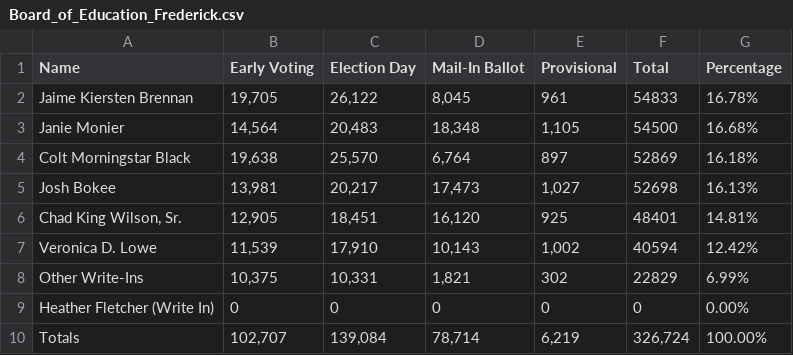
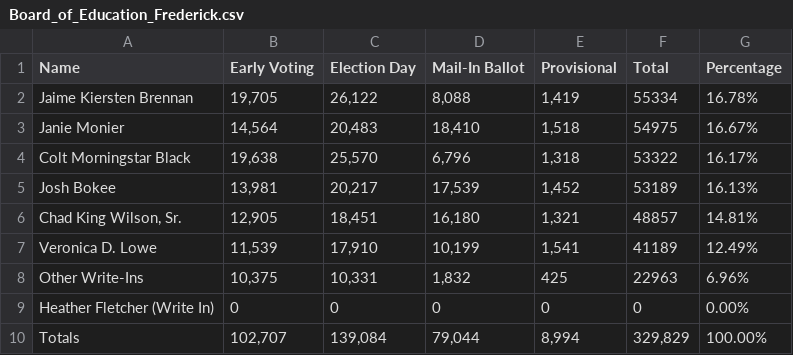
Before and after one commit to dwillis/maryland_elections, a CSV file: data/Board_of_Education_Frederick.csv, drawn as a sheet.

```diff
--- a/data/Board_of_Education_Frederick.csv
+++ b/data/Board_of_Education_Frederick.csv
@@ -1,10 +1,10 @@
 Name,Early Voting,Election Day,Mail-In Ballot,Provisional,Total,Percentage
-Jaime Kiersten Brennan,"19,705","26,122","8,045",961,54833,16.78%
-Janie Monier,"14,564","20,483","18,348","1,105",54500,16.68%
-Colt Morningstar Black,"19,638","25,570","6,764",897,52869,16.18%
-Josh Bokee,"13,981","20,217","17,473","1,027",52698,16.13%
-"Chad King Wilson, Sr.","12,905","18,451","16,120",925,48401,14.81%
-Veronica D. Lowe,"11,539","17,910","10,143","1,002",40594,12.42%
-Other Write-Ins,"10,375","10,331","1,821",302,22829,6.99%
+Jaime Kiersten Brennan,"19,705","26,122","8,088","1,419",55334,16.78%
+Janie Monier,"14,564","20,483","18,410","1,518",54975,16.67%
+Colt Morningstar Black,"19,638","25,570","6,796","1,318",53322,16.17%
+Josh Bokee,"13,981","20,217","17,539","1,452",53189,16.13%
+"Chad King Wilson, Sr.","12,905","18,451","16,180","1,321",48857,14.81%
+Veronica D. Lowe,"11,539","17,910","10,199","1,541",41189,12.49%
+Other Write-Ins,"10,375","10,331","1,832",425,22963,6.96%
 Heather Fletcher (Write In),0,0,0,0,0,0.00%
-Totals,"102,707","139,084","78,714","6,219","326,724",100.00%
+Totals,"102,707","139,084","79,044","8,994","329,829",100.00%
```
Also changed, not shown: data/Judge,_Appellate_Court_of_Maryland_At_Large_Frederick.csv, data/Judge_of_the_Circuit_Court_Frederick.csv, 5 other files.
